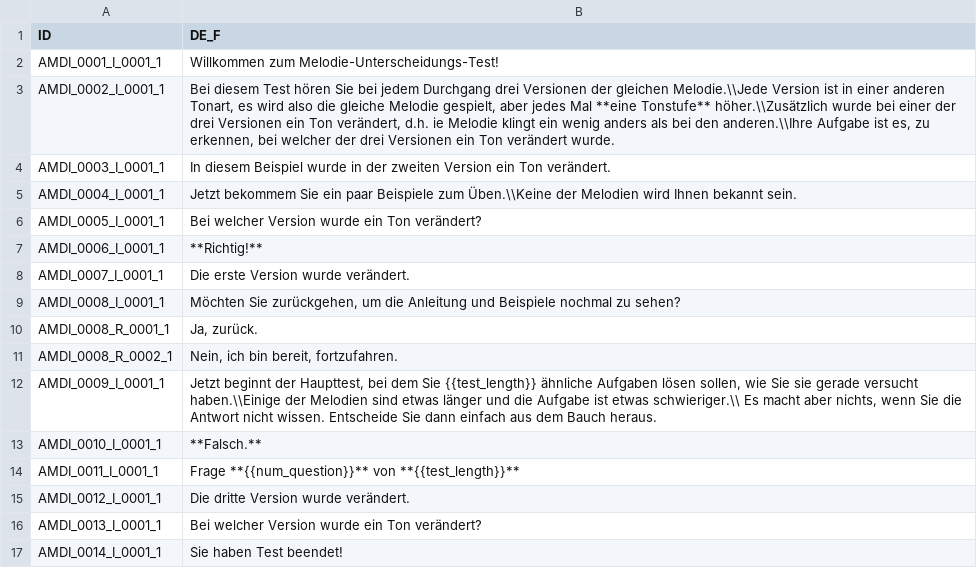
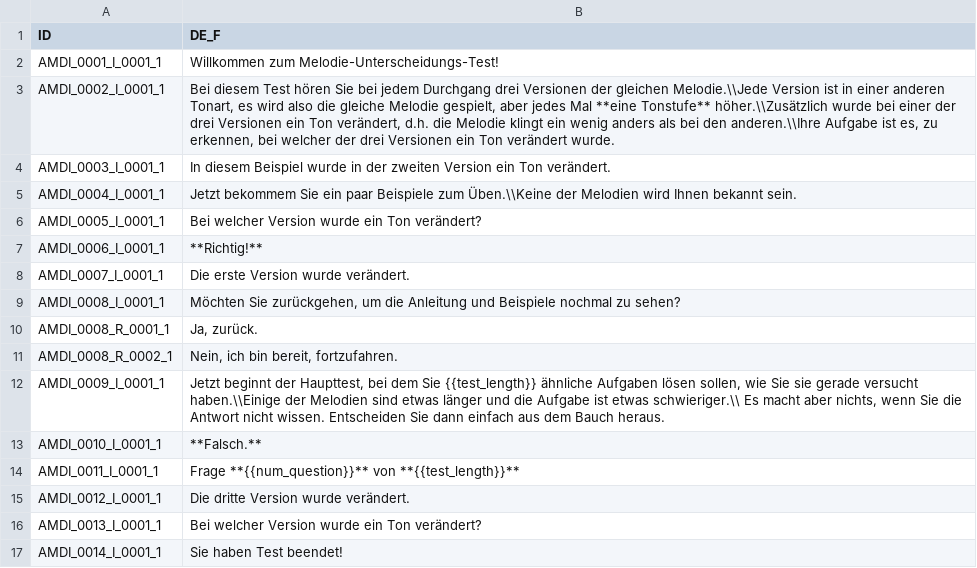
Before and after one commit to pmcharrison/mdt, a CSV file: data-raw/dict-german-formal.csv, drawn as a sheet; only a part is shown.

Commit message:
Typo fixes in formal German (thanks Klaus Frieler!)

```diff
--- a/data-raw/dict-german-formal.csv
+++ b/data-raw/dict-german-formal.csv
@@ -2,3 +2,3 @@ ID,DE_F
 AMDI_0001_I_0001_1,Willkommen zum Melodie-Unterscheidungs-Test!
-AMDI_0002_I_0001_1,"Bei diesem Test hören Sie  bei jedem Durchgang drei Versionen der gleichen Melodie.\\Jede Version ist in einer anderen Tonart, es wird also die gleiche Melodie gespielt, aber jedes Mal **eine Tonstufe** höher.\\Zusätzlich wurde bei einer der drei Versionen ein Ton verändert, d.h. ie Melodie klingt ein wenig anders als bei den anderen.\\Ihre  Aufgabe ist es, zu erkennen, bei welcher der drei Versionen ein Ton verändert wurde."
+AMDI_0002_I_0001_1,"Bei diesem Test hören Sie  bei jedem Durchgang drei Versionen der gleichen Melodie.\\Jede Version ist in einer anderen Tonart, es wird also die gleiche Melodie gespielt, aber jedes Mal **eine Tonstufe** höher.\\Zusätzlich wurde bei einer der drei Versionen ein Ton verändert, d.h. die Melodie klingt ein wenig anders als bei den anderen.\\Ihre  Aufgabe ist es, zu erkennen, bei welcher der drei Versionen ein Ton verändert wurde."
 AMDI_0003_I_0001_1,In diesem Beispiel wurde in der zweiten Version ein Ton verändert.
@@ -11,3 +11,3 @@ AMDI_0008_R_0001_1,"Ja, zurück."
 AMDI_0008_R_0002_1,"Nein, ich bin bereit, fortzufahren."
-AMDI_0009_I_0001_1,"Jetzt beginnt der Haupttest, bei dem Sie {{test_length}} ähnliche Aufgaben lösen sollen, wie Sie sie gerade versucht haben.\\Einige der Melodien sind etwas länger und die Aufgabe ist etwas schwieriger.\\ Es macht aber nichts, wenn Sie die Antwort nicht wissen. Entscheide Sie dann einfach aus dem Bauch heraus."
+AMDI_0009_I_0001_1,"Jetzt beginnt der Haupttest, bei dem Sie {{test_length}} ähnliche Aufgaben lösen sollen, wie Sie sie gerade versucht haben.\\Einige der Melodien sind etwas länger und die Aufgabe ist etwas schwieriger.\\ Es macht aber nichts, wenn Sie die Antwort nicht wissen. Entscheiden Sie dann einfach aus dem Bauch heraus."
 AMDI_0010_I_0001_1,**Falsch.**
```
Also changed, not shown: 2 other files.
